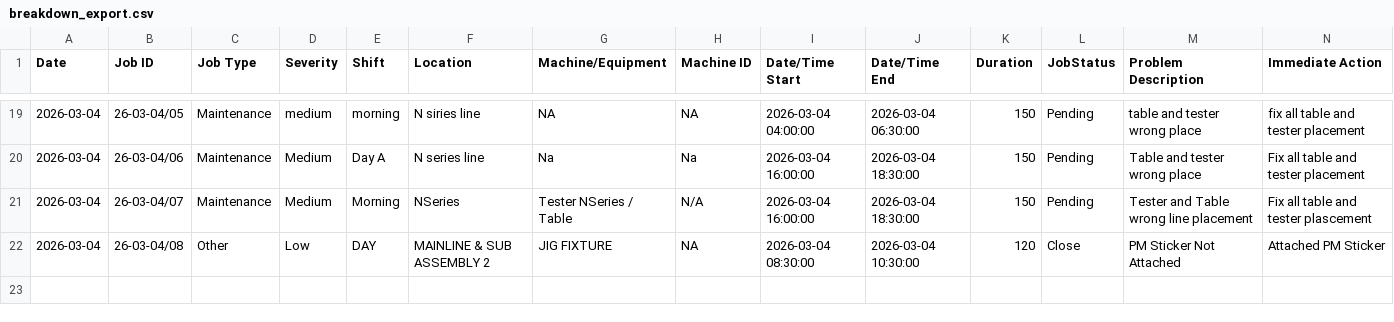
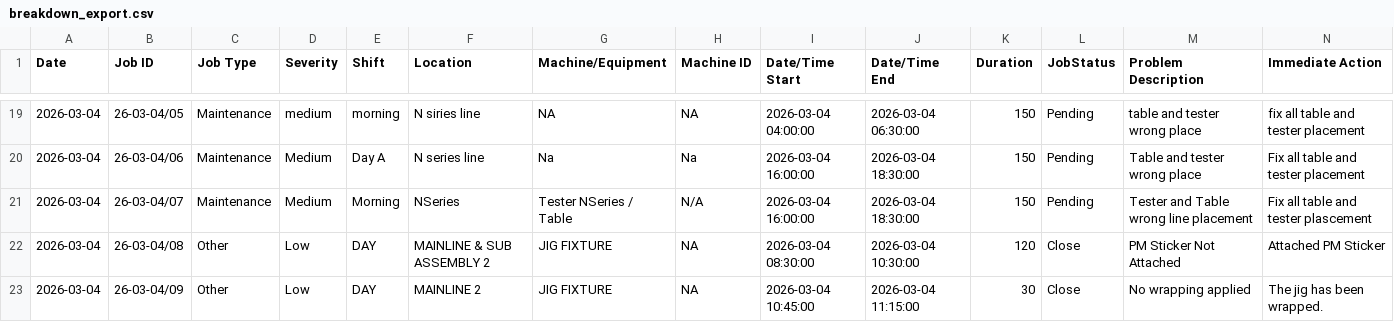
Before and after one commit to azlihanifiah/ME-Dashboard, a CSV file: data/breakdown_export.csv, drawn as a sheet; only a part is shown, gaps mark what is left out; rows hold the shown columns only; the diff names each change by its address in the sheet, - before the commit and + after, or states it on an @@ line.

Commit message:
Auto-save: Update breakdown report (2026-03-04 11:34:47)

```diff
--- a/data/breakdown_export.csv
+++ b/data/breakdown_export.csv
+row 23: 2026-03-04 | 26-03-04/09 | Other | Low | DAY | MAINLINE 2 | JIG FIXTURE | NA | 2026-03-04 10:45:00 | 2026-03-04 11:15:00 | 30 | Close | No wrapping applied | The jig has been wrapped.
```
Also changed, not shown: 1 other file.
